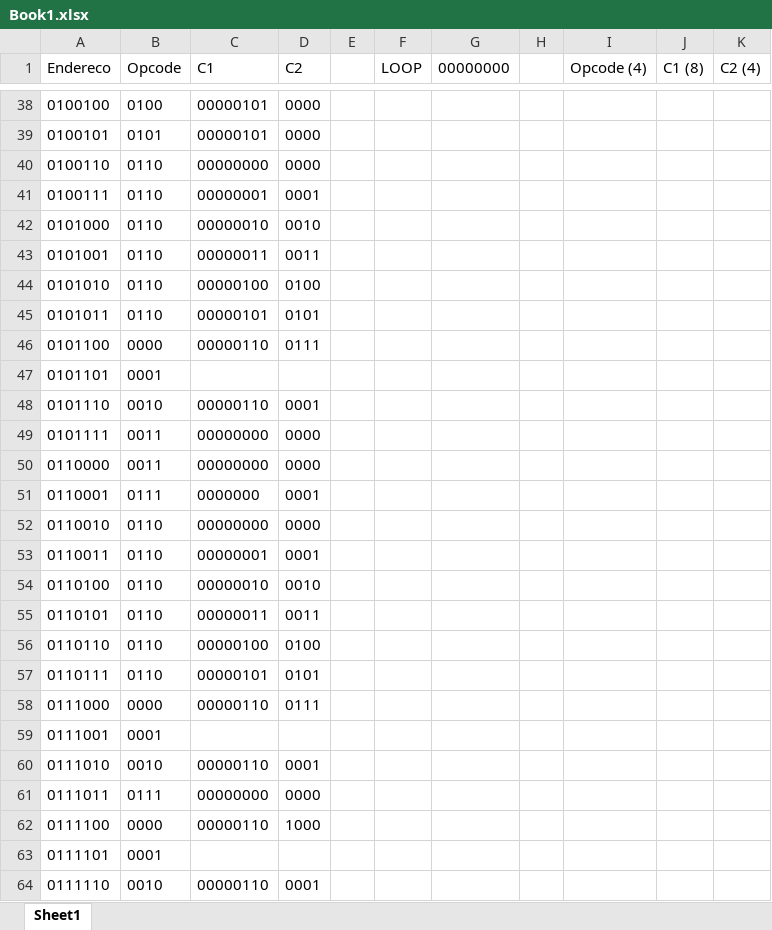
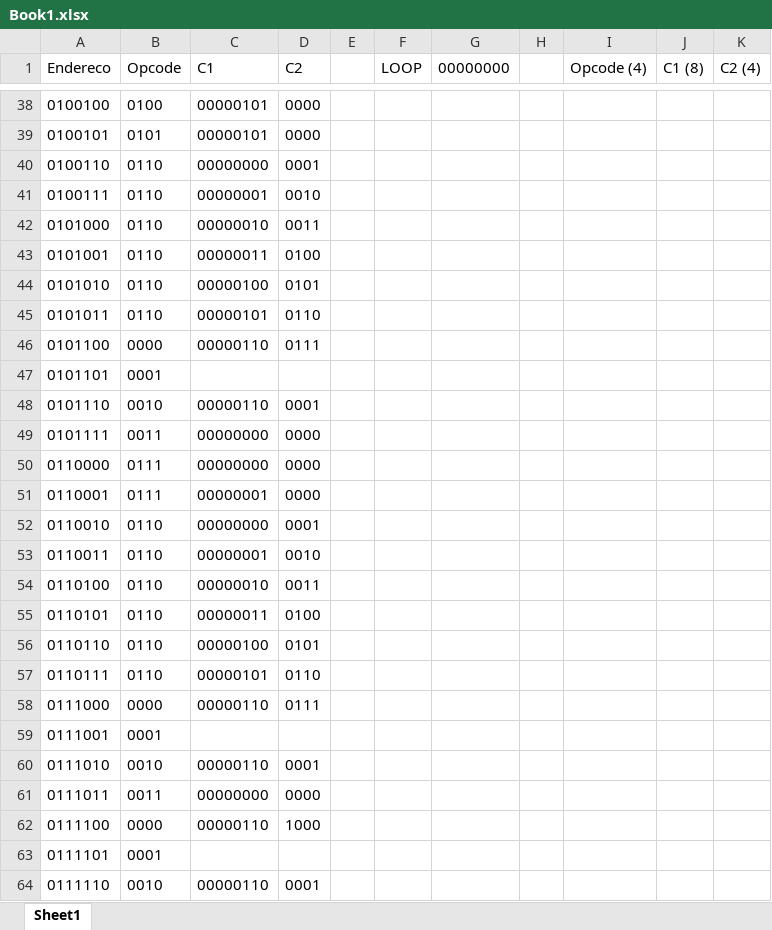
Before and after one commit to LiuSeeker/Design-de-Computadores, an Excel workbook: Book1.xlsx, sheet Sheet1, drawn as a sheet; only a part is shown, gaps mark what is left out; values as stored, in another font and other column widths than the file's, no borders; the diff names each change by its address in the sheet, - before the commit and + after, or states it on an @@ line.

Commit message:
instrucoes revisadas

```diff
--- a/Book1.xlsx (sheet Sheet1)
+++ b/Book1.xlsx (sheet Sheet1)
-D40 (C2): 0000
+D40 (C2): 0001
-D41 (C2): 0001
+D41 (C2): 0010
-D42 (C2): 0010
+D42 (C2): 0011
-D43 (C2): 0011
+D43 (C2): 0100
-D44 (C2): 0100
+D44 (C2): 0101
-D45 (C2): 0101
+D45 (C2): 0110
-B50 (Opcode): 0011
+B50 (Opcode): 0111
-C51 (C1): 0000000
+C51 (C1): 00000001
-D51 (C2): 0001
+D51 (C2): 0000
-D52 (C2): 0000
+D52 (C2): 0001
-D53 (C2): 0001
+D53 (C2): 0010
-D54 (C2): 0010
+D54 (C2): 0011
-D55 (C2): 0011
+D55 (C2): 0100
-D56 (C2): 0100
+D56 (C2): 0101
-D57 (C2): 0101
+D57 (C2): 0110
-B61 (Opcode): 0111
+B61 (Opcode): 0011
```
